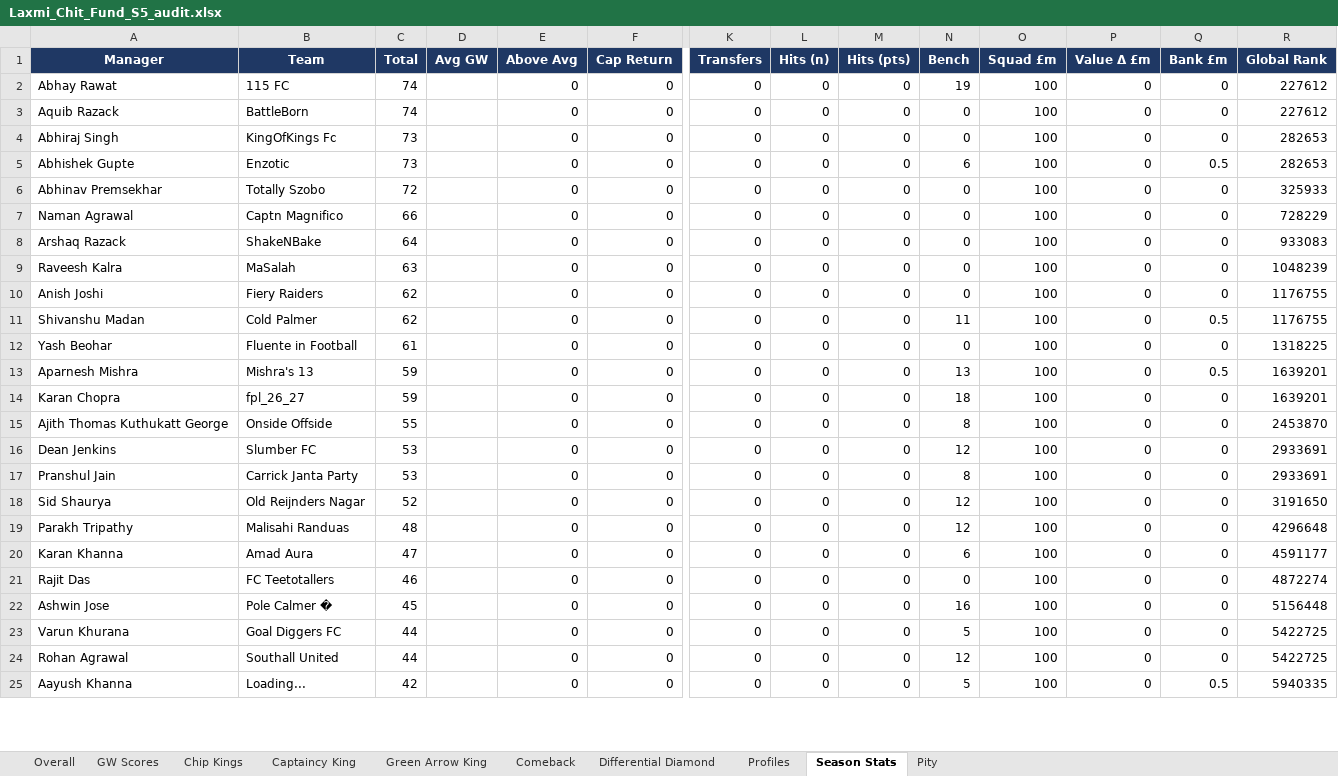
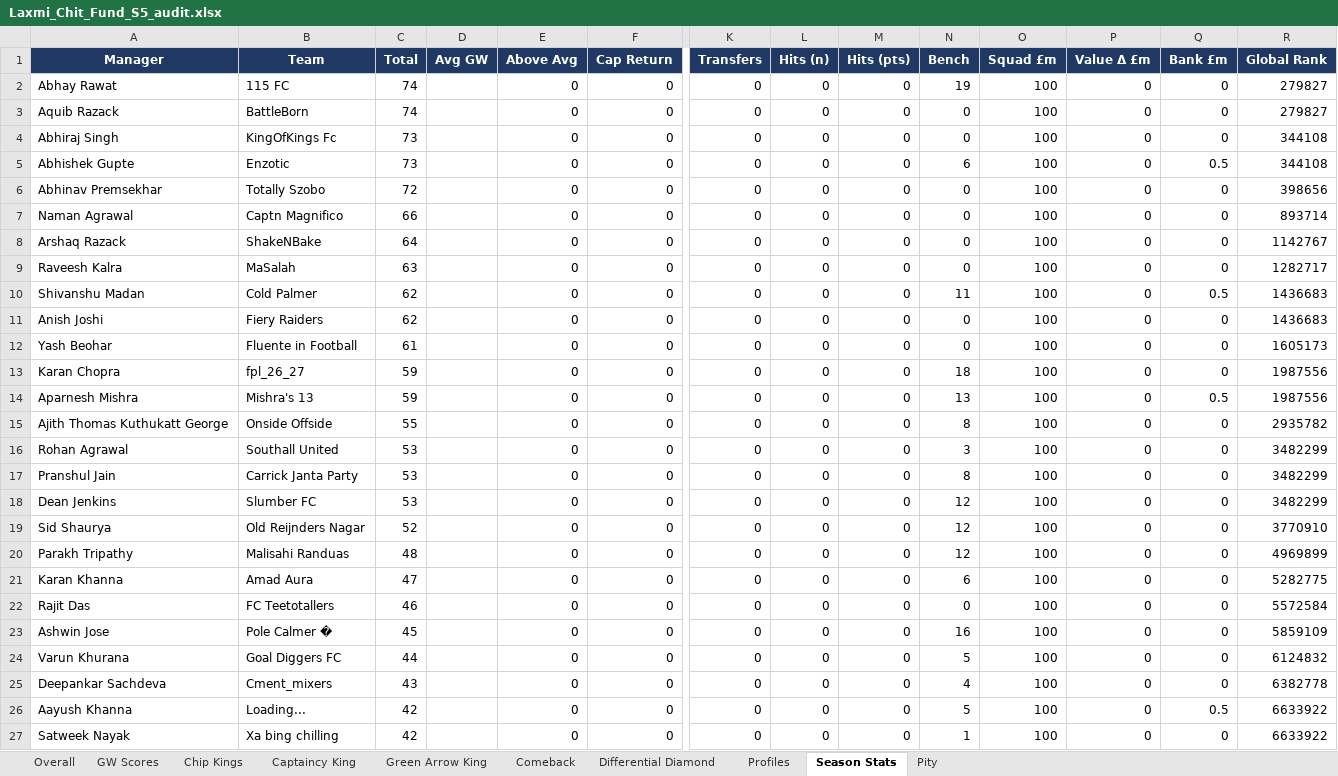
Before and after one commit to yash1997beohar/lcf-s5, an Excel workbook: docs/Laxmi_Chit_Fund_S5_audit.xlsx, sheet Season Stats, drawn as a sheet; only a part is shown, gaps mark what is left out; values as stored, in another font and other column widths than the file's, no borders; removed rows and columns are numbered as before the commit, all else as after; rows hold the shown columns only; the diff covers the shown part only; the diff names each change by its address in the sheet, - before the commit and + after, or states it on an @@ line.

```diff
--- a/docs/Laxmi_Chit_Fund_S5_audit.xlsx (sheet Season Stats)
+++ b/docs/Laxmi_Chit_Fund_S5_audit.xlsx (sheet Season Stats)
-R2:R3 (Global Rank): 227612
+R2:R3 (Global Rank): 279827
-R4:R5 (Global Rank): 282653
+R4:R5 (Global Rank): 344108
-R6 (Global Rank): 325933
+R6 (Global Rank): 398656
-R7 (Global Rank): 728229
+R7 (Global Rank): 893714
-R8 (Global Rank): 933083
+R8 (Global Rank): 1142767
-R9 (Global Rank): 1048239
+R9 (Global Rank): 1282717
+row 10: Shivanshu Madan | Cold Palmer | 62 |  | 0 | 0 | 0 | 0 | 0 | 11 | 100 | 0 | 0.5 | 1436683
-R11 (Global Rank): 1176755
+R11 (Global Rank): 1436683
-row 11: Shivanshu Madan | Cold Palmer | 62 |  | 0 | 0 | 0 | 0 | 0 | 11 | 100 | 0 | 0.5 | 1176755
-R12 (Global Rank): 1318225
+R12 (Global Rank): 1605173
-row 13: Aparnesh Mishra | Mishra's 13 | 59 |  | 0 | 0 | 0 | 0 | 0 | 13 | 100 | 0 | 0.5 | 1639201
-R13 (Global Rank): 1639201
+R13 (Global Rank): 1987556
+row 14: Aparnesh Mishra | Mishra's 13 | 59 |  | 0 | 0 | 0 | 0 | 0 | 13 | 100 | 0 | 0.5 | 1987556
-R15 (Global Rank): 2453870
+R15 (Global Rank): 2935782
-A16 (Manager): Dean Jenkins
+A16 (Manager): Rohan Agrawal
-B16 (Team): Slumber FC
+B16 (Team): Southall United
-N16 (Bench): 12
+N16 (Bench): 3
-R16:R17 (Global Rank): 2933691
+R16:R17 (Global Rank): 3482299
+row 18: Dean Jenkins | Slumber FC | 53 |  | 0 | 0 | 0 | 0 | 0 | 12 | 100 | 0 | 0 | 3482299
-R19 (Global Rank): 3191650
+R19 (Global Rank): 3770910
-R20 (Global Rank): 4296648
+R20 (Global Rank): 4969899
-R21 (Global Rank): 4591177
+R21 (Global Rank): 5282775
-R22 (Global Rank): 4872274
+R22 (Global Rank): 5572584
-R23 (Global Rank): 5156448
+R23 (Global Rank): 5859109
-R24 (Global Rank): 5422725
+R24 (Global Rank): 6124832
-A25 (Manager): Rohan Agrawal
+A25 (Manager): Deepankar Sachdeva
-B25 (Team): Southall United
+B25 (Team): Cment_mixers
-C25 (Total): 44
+C25 (Total): 43
-N25 (Bench): 12
+N25 (Bench): 4
-R25 (Global Rank): 5422725
+R25 (Global Rank): 6382778
-R26 (Global Rank): 5940335
+R26 (Global Rank): 6633922
+row 27: Satweek Nayak | Xa bing chilling | 42 |  | 0 | 0 | 0 | 0 | 0 | 1 | 100 | 0 | 0 | 6633922
```
Also changed, not shown: 1 added row, 3 removed rows and 8 edited cells elsewhere in this sheet, sheet Profiles, sheet Overall, sheet GW Scores, sheet Captaincy King, sheet Green Arrow King, 2 other files.
